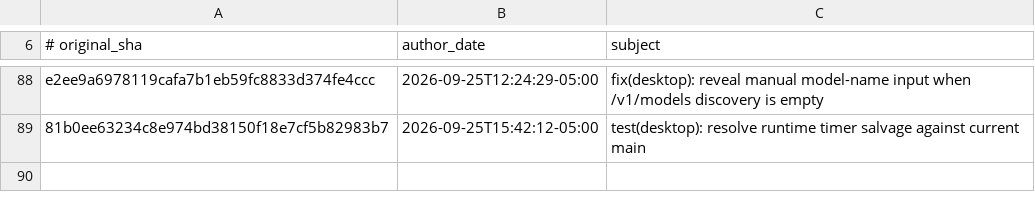
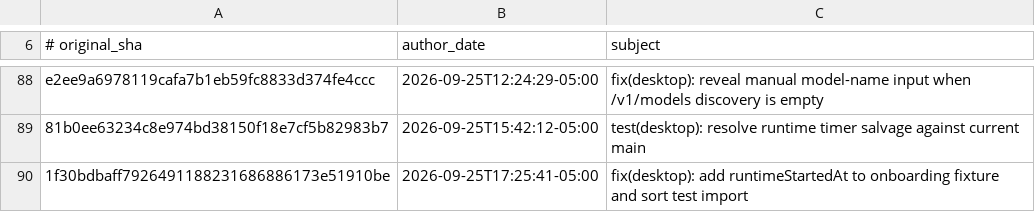
Before and after one commit to AdamRohdiHusni/hermes-agent, a TSV file: contributors/reattributed.tsv, drawn as a sheet; only a part is shown, gaps mark what is left out.

Commit message:
chore(attribution): re-attribute 1f30bdbaff to OutThisLife
Original: 1f30bdbaff7926491188231686886173e51910be
Subject:  fix(desktop): add runtimeStartedAt to onboarding fixture and sort test import

The original commit was authored as `Hermes Agent <agent@hermes.local>`,
an unverifiable address, so GitHub credited it to no one. This commit
restores attribution to its author; it changes no code.

Re-attributes: 1f30bdbaff7926491188231686886173e51910be

```diff
--- a/contributors/reattributed.tsv
+++ b/contributors/reattributed.tsv
@@ -89 +89,2 @@ e2ee9a6978119cafa7b1eb59fc8833d374fe4ccc	2026-09-25T12:24:29-05:00	fix(desktop):
 81b0ee63234c8e974bd38150f18e7cf5b82983b7	2026-09-25T15:42:12-05:00	test(desktop): resolve runtime timer salvage against current main
+1f30bdbaff7926491188231686886173e51910be	2026-09-25T17:25:41-05:00	fix(desktop): add runtimeStartedAt to onboarding fixture and sort test import
```
